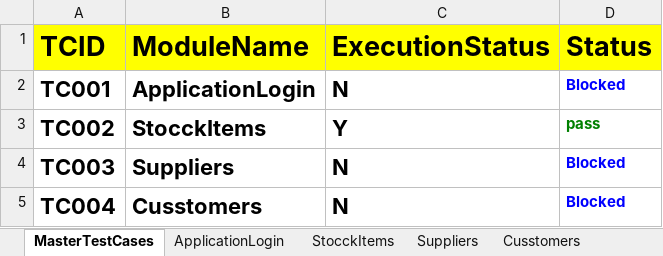
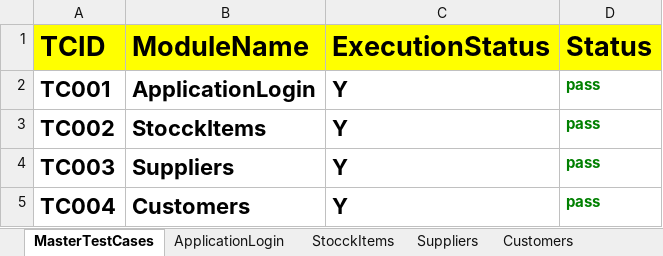
Before and after one commit to Sravs18/HybridERPStock, an Excel workbook: FileOutput/HybridResults.xlsx, sheet MasterTestCases, drawn as a sheet; values as stored, in another font and other column widths than the file's, no borders; the diff names each change by its address in the sheet, - before the commit and + after, or states it on an @@ line.

Commit message:
written app test

```diff
--- a/FileOutput/HybridResults.xlsx (sheet MasterTestCases)
+++ b/FileOutput/HybridResults.xlsx (sheet MasterTestCases)
-sheet tab: Cusstomers
+sheet tab: Customers
-C2 (ExecutionStatus): N
+C2 (ExecutionStatus): Y
-D2 (Status): Blocked
+D2 (Status): pass
-D2 text colour: #0000FF
+D2 text colour: #008000
-C4:C5 (ExecutionStatus): N
+C4:C5 (ExecutionStatus): Y
-D4:D5 (Status): Blocked
+D4:D5 (Status): pass
-D4:D5 text colour: #0000FF
+D4:D5 text colour: #008000
-B5 (ModuleName): Cusstomers
+B5 (ModuleName): Customers
```
Also changed, not shown: sheet Customers, sheet Suppliers, sheet ApplicationLogin, FileInput/Controller.xlsx, 6 other files.
